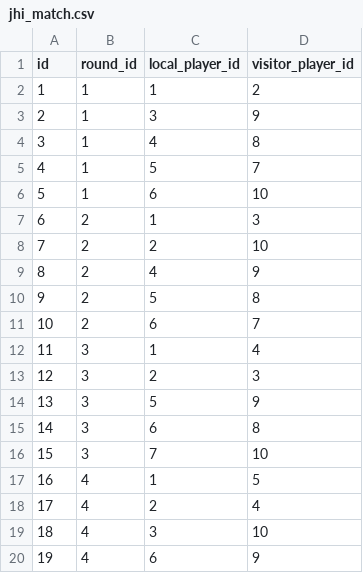
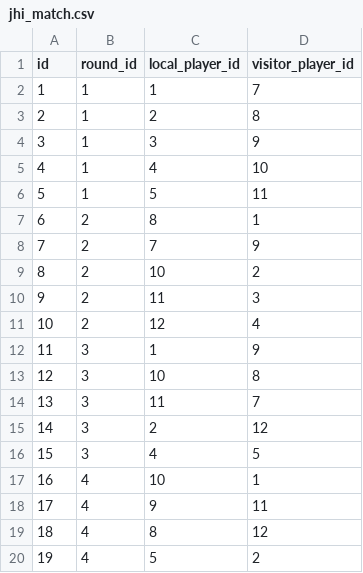
Before and after one commit to PacoMunoz/tennis-jazz, a CSV file: src/main/resources/config/liquibase/fake-data/jhi_match.csv, drawn as a sheet; only a part is shown; removed rows and columns are numbered as before the commit, all else as after; the diff covers the shown part only; the diff names each change by its address in the sheet, - before the commit and + after, or states it on an @@ line.

```diff
--- a/src/main/resources/config/liquibase/fake-data/jhi_match.csv
+++ b/src/main/resources/config/liquibase/fake-data/jhi_match.csv
-D2 (visitor_player_id): 2
+D2 (visitor_player_id): 7
+row 3: 2 | 1 | 2 | 8
@@ column A (id) renumbered between rows 4 and 41 @@
-D5 (visitor_player_id): 8
+D5 (visitor_player_id): 10
-D6 (visitor_player_id): 7
+D6 (visitor_player_id): 11
-row 6: 5 | 1 | 6 | 10
-C7 (local_player_id): 1
+C7 (local_player_id): 8
-D7 (visitor_player_id): 3
+D7 (visitor_player_id): 1
-row 8: 7 | 2 | 2 | 10
-C8 (local_player_id): 4
+C8 (local_player_id): 7
-C9 (local_player_id): 5
+C9 (local_player_id): 10
-D9 (visitor_player_id): 8
+D9 (visitor_player_id): 2
-C10 (local_player_id): 6
+C10 (local_player_id): 11
-D10 (visitor_player_id): 7
+D10 (visitor_player_id): 3
-row 12: 11 | 3 | 1 | 4
-row 13: 12 | 3 | 2 | 3
+row 11: 10 | 2 | 12 | 4
-C12 (local_player_id): 5
+C12 (local_player_id): 1
-C13 (local_player_id): 6
+C13 (local_player_id): 10
-C14 (local_player_id): 7
+C14 (local_player_id): 11
-D14 (visitor_player_id): 10
+D14 (visitor_player_id): 7
+row 15: 14 | 3 | 2 | 12
+row 16: 15 | 3 | 4 | 5
-C17 (local_player_id): 1
+C17 (local_player_id): 10
-D17 (visitor_player_id): 5
+D17 (visitor_player_id): 1
-C18 (local_player_id): 2
+C18 (local_player_id): 9
-D18 (visitor_player_id): 4
+D18 (visitor_player_id): 11
-C19 (local_player_id): 3
+C19 (local_player_id): 8
-D19 (visitor_player_id): 10
+D19 (visitor_player_id): 12
-C20 (local_player_id): 6
+C20 (local_player_id): 5
-D20 (visitor_player_id): 9
+D20 (visitor_player_id): 2
```
Also changed, not shown: 13 added rows, 8 removed rows and 29 edited cells elsewhere in this file, src/main/resources/config/liquibase/data/tournament_group_players.csv, src/main/resources/config/liquibase/fake-data/player.csv, 3 other files.
